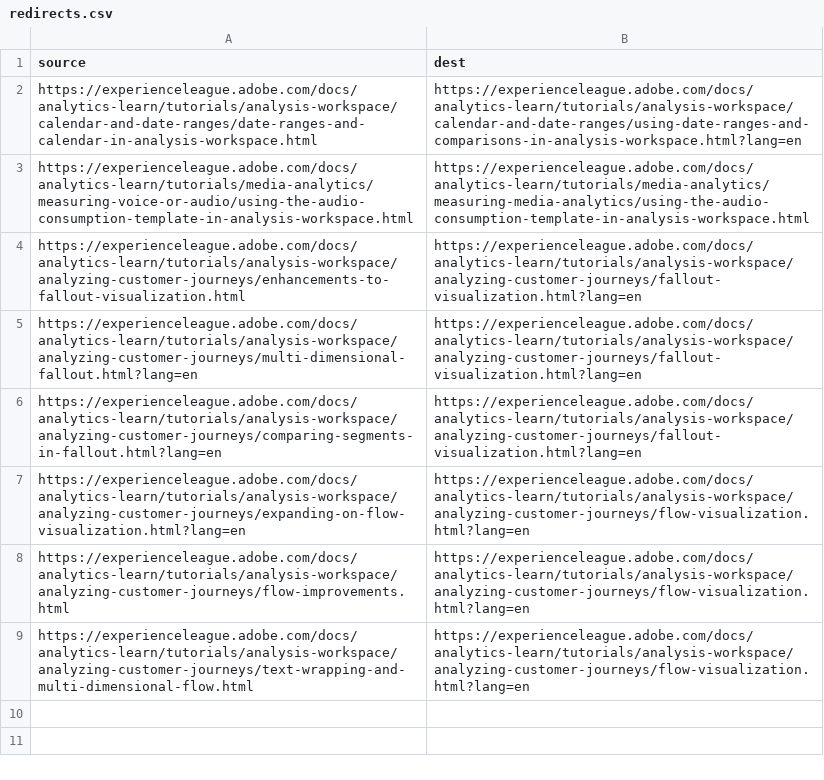
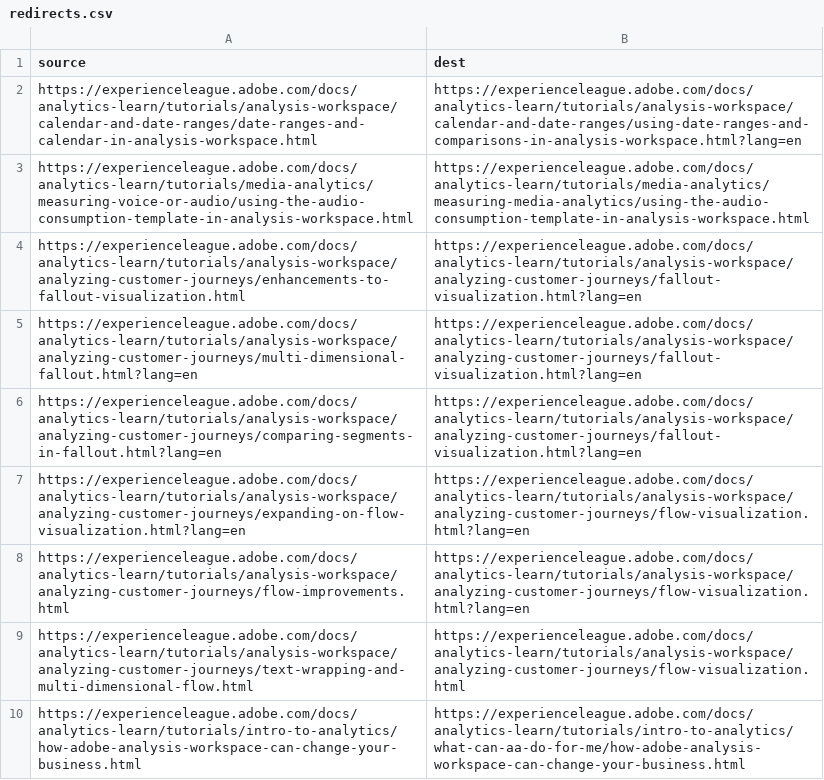
Before and after one commit to AdobeDocs/analytics-learn.it-IT, a CSV file: redirects.csv, drawn as a sheet.

Commit message:
Sync non localizable files triggered by manual translation kit

```diff
--- a/redirects.csv
+++ b/redirects.csv
@@ -8,2 +8,3 @@ https://experienceleague.adobe.com/docs/analytics-learn/tutorials/analysis-works
 https://experienceleague.adobe.com/docs/analytics-learn/tutorials/analysis-workspace/analyzing-customer-journeys/flow-improvements.html,https://experienceleague.adobe.com/docs/analytics-learn/tutorials/analysis-workspace/analyzing-customer-journeys/flow-visualization.html?lang=en
-https://experienceleague.adobe.com/docs/analytics-learn/tutorials/analysis-workspace/analyzing-customer-journeys/text-wrapping-and-multi-dimensional-flow.html,https://experienceleague.adobe.com/docs/analytics-learn/tutorials/analysis-workspace/analyzing-customer-journeys/flow-visualization.html?lang=en
+https://experienceleague.adobe.com/docs/analytics-learn/tutorials/analysis-workspace/analyzing-customer-journeys/text-wrapping-and-multi-dimensional-flow.html,https://experienceleague.adobe.com/docs/analytics-learn/tutorials/analysis-workspace/analyzing-customer-journeys/flow-visualization.html
+https://experienceleague.adobe.com/docs/analytics-learn/tutorials/intro-to-analytics/how-adobe-analysis-workspace-can-change-your-business.html,https://experienceleague.adobe.com/docs/analytics-learn/tutorials/intro-to-analytics/what-can-aa-do-for-me/how-adobe-analysis-workspace-can-change-your-business.html
```
